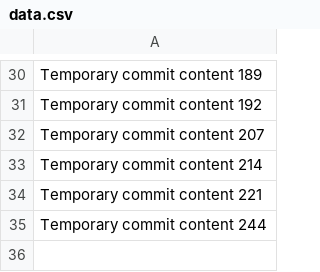
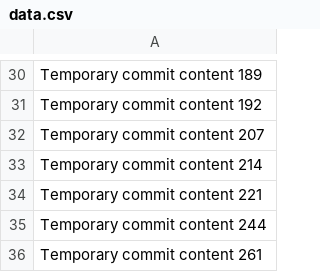
Before and after one commit to mparconleak/BookBazaar, a CSV file: data.csv, drawn as a sheet; only a part is shown, gaps mark what is left out.

```diff
--- a/data.csv
+++ b/data.csv
@@ -35 +35,2 @@ Temporary commit content 221
 Temporary commit content 244
+Temporary commit content 261
```
